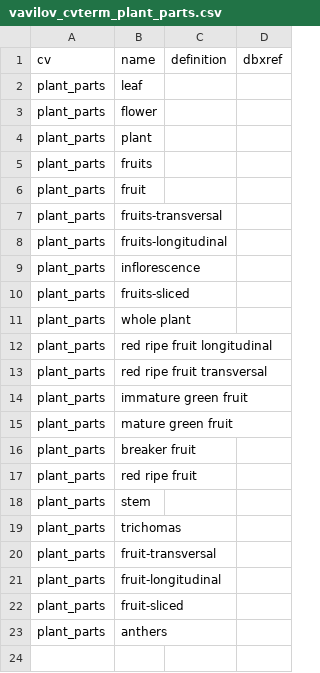
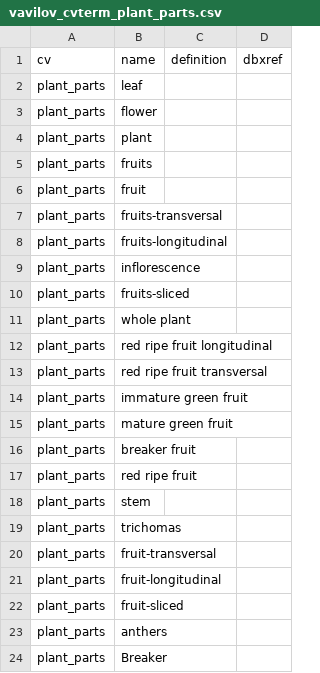
Before and after one commit to pziarsolo/vavilov2, a CSV file: vavilov/data/shared/vavilov_cvterm_plant_parts.csv, drawn as a sheet; the diff names each change by its address in the sheet, - before the commit and + after, or states it on an @@ line.

```diff
--- a/vavilov/data/shared/vavilov_cvterm_plant_parts.csv
+++ b/vavilov/data/shared/vavilov_cvterm_plant_parts.csv
+row 24: plant_parts | Breaker
```
Also changed, not shown: vavilov/data/shared/vavilov_cvterm_assay_props.csv.
